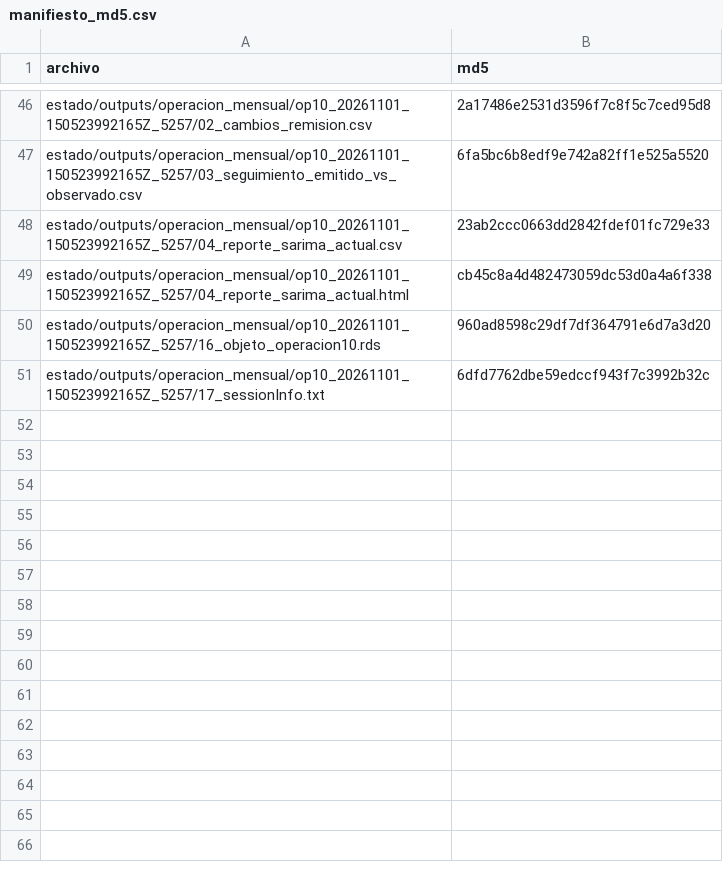
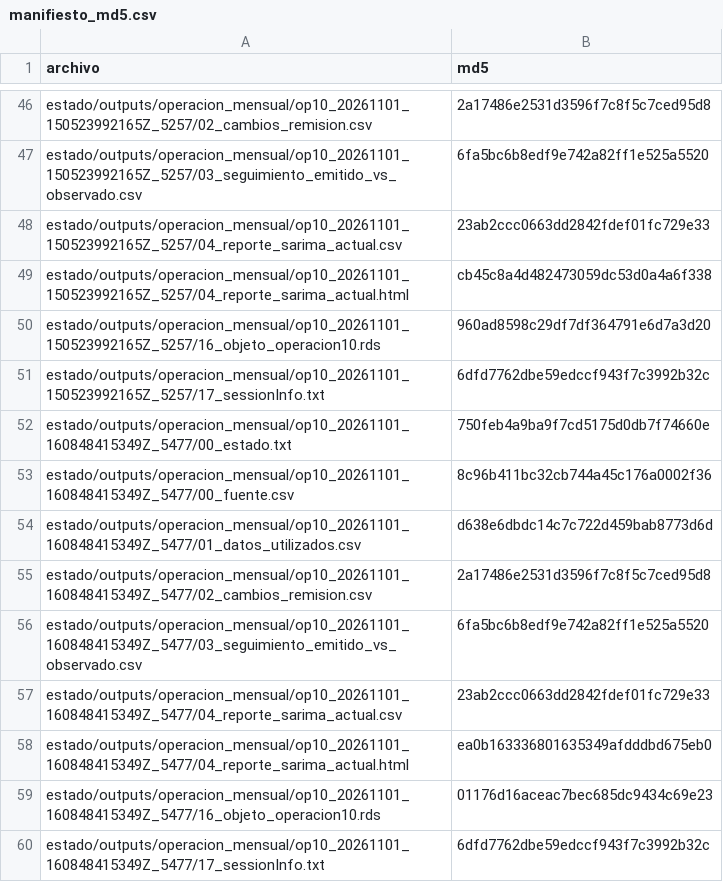
Before and after one commit to daniknd14econometrics-code/forecasting-remision-leche-uy, a CSV file: manifiesto_md5.csv, drawn as a sheet; only a part is shown, gaps mark what is left out.

```diff
--- a/manifiesto_md5.csv
+++ b/manifiesto_md5.csv
@@ -51 +51,10 @@
 "estado/outputs/operacion_mensual/op10_20261101_150523992165Z_5257/17_sessionInfo.txt","6dfd7762dbe59edccf943f7c3992b32c"
+"estado/outputs/operacion_mensual/op10_20261101_160848415349Z_5477/00_estado.txt","750feb4a9ba9f7cd5175d0db7f74660e"
+"estado/outputs/operacion_mensual/op10_20261101_160848415349Z_5477/00_fuente.csv","8c96b411bc32cb744a45c176a0002f36"
+"estado/outputs/operacion_mensual/op10_20261101_160848415349Z_5477/01_datos_utilizados.csv","d638e6dbdc14c7c722d459bab8773d6d"
+"estado/outputs/operacion_mensual/op10_20261101_160848415349Z_5477/02_cambios_remision.csv","2a17486e2531d3596f7c8f5c7ced95d8"
+"estado/outputs/operacion_mensual/op10_20261101_160848415349Z_5477/03_seguimiento_emitido_vs_observado.csv","6fa5bc6b8edf9e742a82ff1e525a5520"
+"estado/outputs/operacion_mensual/op10_20261101_160848415349Z_5477/04_reporte_sarima_actual.csv","23ab2ccc0663dd2842fdef01fc729e33"
+"estado/outputs/operacion_mensual/op10_20261101_160848415349Z_5477/04_reporte_sarima_actual.html","ea0b163336801635349afdddbd675eb0"
+"estado/outputs/operacion_mensual/op10_20261101_160848415349Z_5477/16_objeto_operacion10.rds","01176d16aceac7bec685dc9434c69e23"
+"estado/outputs/operacion_mensual/op10_20261101_160848415349Z_5477/17_sessionInfo.txt","6dfd7762dbe59edccf943f7c3992b32c"
```
Also changed, not shown: ultima_comprobacion.csv, 16 other files.
